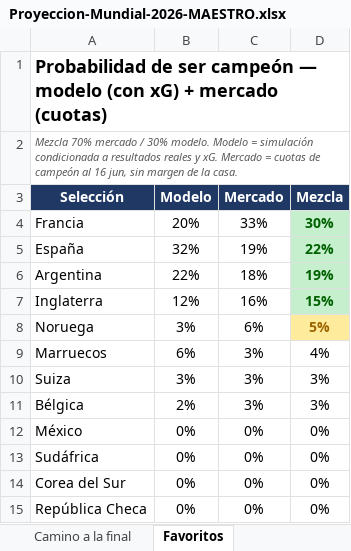
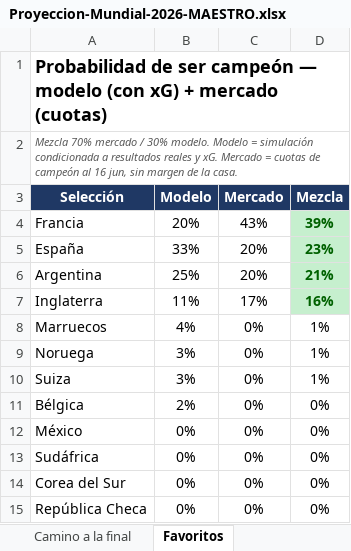
Before and after one commit to vixbee/mundial-2026, an Excel workbook: Proyeccion-Mundial-2026-MAESTRO.xlsx, sheet Favoritos, drawn as a sheet; values as stored, in another font and other column widths than the file's, no borders; charts and pictures not drawn; removed rows and columns are numbered as before the commit, all else as after; the diff names each change by its address in the sheet, - before the commit and + after, or states it on an @@ line.

```diff
--- a/Proyeccion-Mundial-2026-MAESTRO.xlsx (sheet Favoritos)
+++ b/Proyeccion-Mundial-2026-MAESTRO.xlsx (sheet Favoritos)
-C4 (Mercado): 33%
+C4 (Mercado): 43%
-D4 (Mezcla): 30%
+D4 (Mezcla): 39%
-B5 (Modelo): 32%
+B5 (Modelo): 33%
-C5 (Mercado): 19%
+C5 (Mercado): 20%
-D5 (Mezcla): 22%
+D5 (Mezcla): 23%
-B6 (Modelo): 22%
+B6 (Modelo): 25%
-C6 (Mercado): 18%
+C6 (Mercado): 20%
-D6 (Mezcla): 19%
+D6 (Mezcla): 21%
-B7 (Modelo): 12%
+B7 (Modelo): 11%
-C7 (Mercado): 16%
+C7 (Mercado): 17%
-D7 (Mezcla): 15%
+D7 (Mezcla): 16%
+row 8: Marruecos | 4% | 0% | 1%
-C9 (Mercado): 6%
+C9 (Mercado): 0%
-D9 (Mezcla): 5%
+D9 (Mezcla): 1%
@@ D9 fill: #FFEB9C → none, bold: on → off, text colour: #9C6500 → black @@
-row 9: Marruecos | 6% | 3% | 4%
-C10:C11 (Mercado): 3%
+C10:C11 (Mercado): 0%
-D10 (Mezcla): 3%
+D10 (Mezcla): 1%
-D11 (Mezcla): 3%
+D11 (Mezcla): 0%
```
Also changed, not shown: sheet Camino a la final, sheet Cuadro octavos-final, 2 other files.
